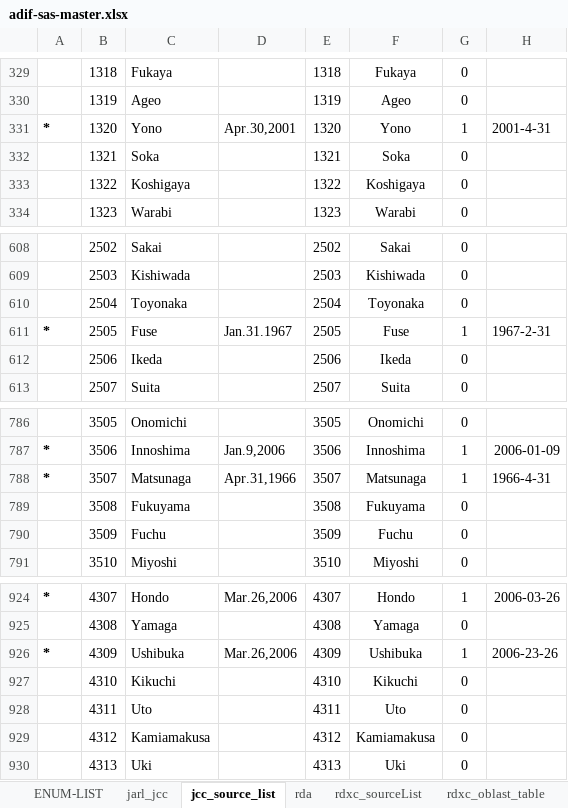
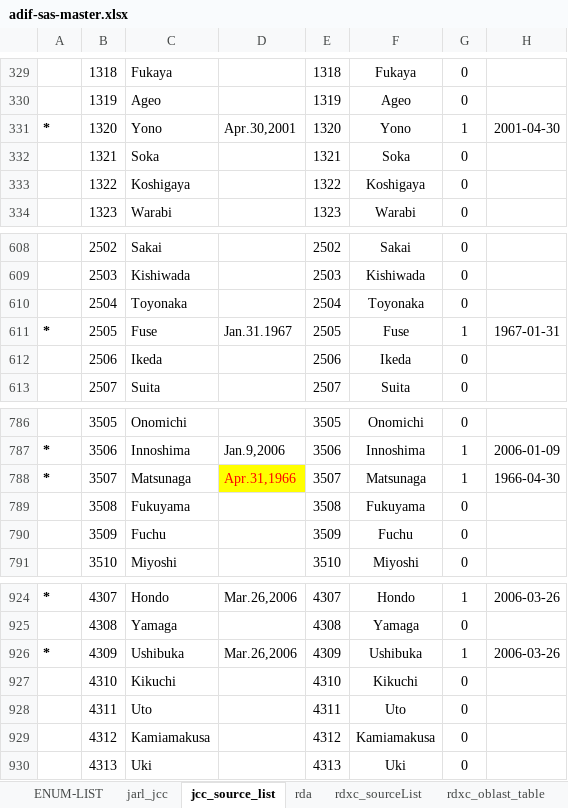
Before and after one commit to KI7MT/ards-tools, an Excel workbook: src/pgsql/adif-sas/adif-sas-master.xlsx, sheet jcc_source_list, drawn as a sheet; only a part is shown, gaps mark what is left out; values as stored, in another font and other column widths than the file's, no borders; the diff names each change by its address in the sheet, - before the commit and + after, or states it on an @@ line.

Commit message:
JARL JCC and RDA RXCC Lists now load from Python Setup Utility.

```diff
--- a/src/pgsql/adif-sas/adif-sas-master.xlsx (sheet jcc_source_list)
+++ b/src/pgsql/adif-sas/adif-sas-master.xlsx (sheet jcc_source_list)
-H331: 2001-4-31
+H331: 2001-04-30
-H611: 1967-2-31
+H611: 1967-01-31
@@ D788 fill: none → #FFFF00, text colour: black → #FF0000 @@
-H788: 1966-4-31
+H788: 1966-04-30
-H926: 2006-23-26
+H926: 2006-03-26
```
Also changed, not shown: sheet jarl_jcc, sheet rda, sheet ENUM-LIST, formulas that keep their value, hidden cells, 6 other files.
